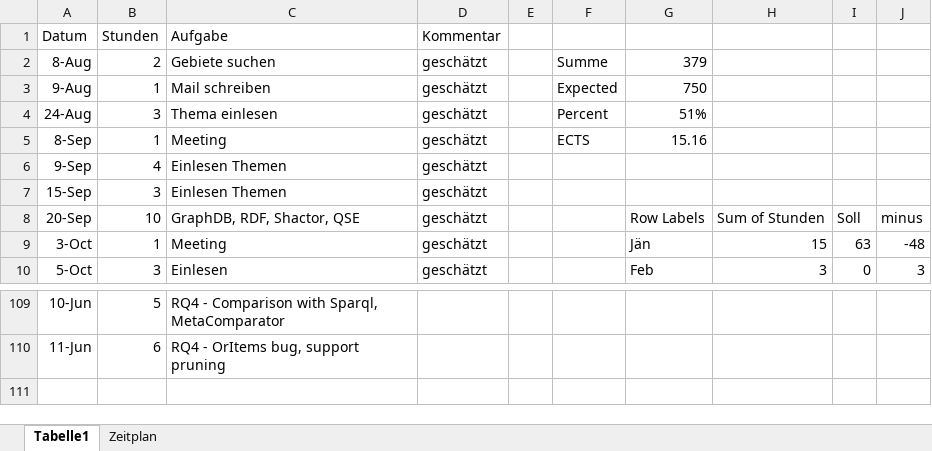
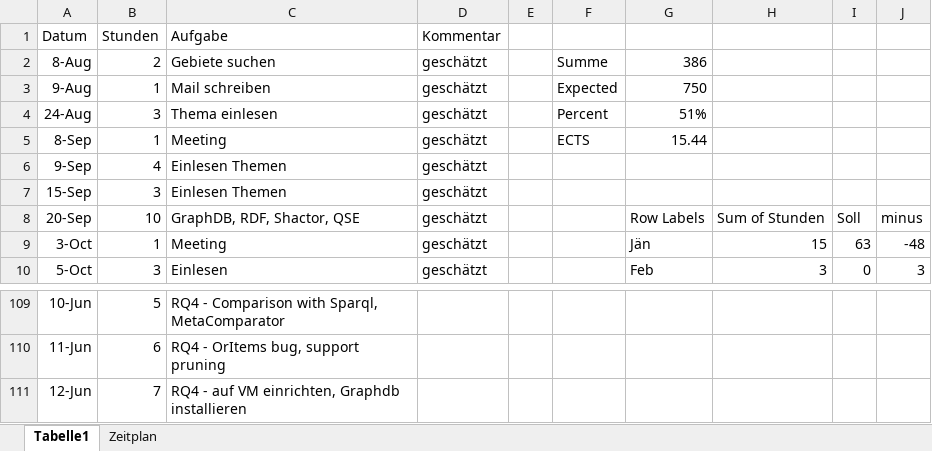
Before and after one commit to Eva0410/QseEvolvingKg, an Excel workbook: QseEvolvingKgWebApp/notes/Aufwand_git.xlsx, sheet Tabelle1, drawn as a sheet; only a part is shown, gaps mark what is left out; values as stored, in another font and other column widths than the file's, no borders; charts and pictures not drawn; the diff names each change by its address in the sheet, - before the commit and + after, or states it on an @@ line.

Commit message:
Update Aufwand_git.xlsx

```diff
--- a/QseEvolvingKgWebApp/notes/Aufwand_git.xlsx (sheet Tabelle1)
+++ b/QseEvolvingKgWebApp/notes/Aufwand_git.xlsx (sheet Tabelle1)
-G2: 379
+G2: 386
-G5: 15.16
+G5: 15.44
+row 111: 12-Jun | 7 | RQ4 - auf VM einrichten, Graphdb installieren
```
